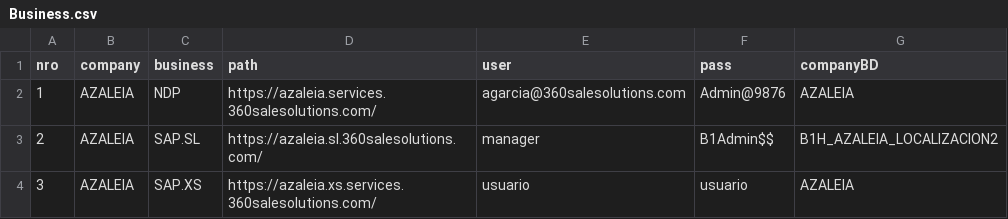
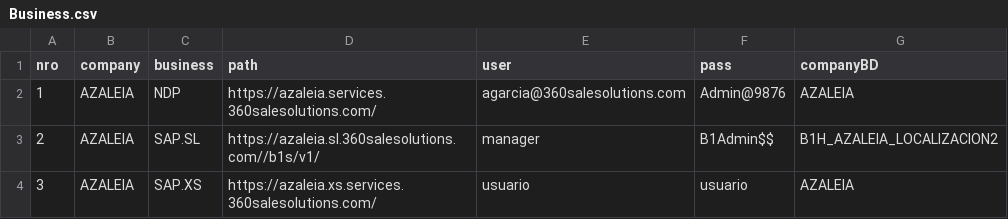
Before and after one commit to htm4rck/Syncer, a CSV file: syncer-engine/src/main/resources/Business.csv, drawn as a sheet.

```diff
--- a/syncer-engine/src/main/resources/Business.csv
+++ b/syncer-engine/src/main/resources/Business.csv
@@ -2,3 +2,3 @@
 1;AZALEIA;NDP;https://azaleia.services.360salesolutions.com/;agarcia@360salesolutions.com;Admin@9876;AZALEIA
-2;AZALEIA;SAP.SL;https://azaleia.sl.360salesolutions.com/;manager;B1Admin$$;B1H_AZALEIA_LOCALIZACION2
+2;AZALEIA;SAP.SL;https://azaleia.sl.360salesolutions.com//b1s/v1/;manager;B1Admin$$;B1H_AZALEIA_LOCALIZACION2
 3;AZALEIA;SAP.XS;https://azaleia.xs.services.360salesolutions.com/;usuario;usuario;AZALEIA
```
Also changed, not shown: 10 other files.
